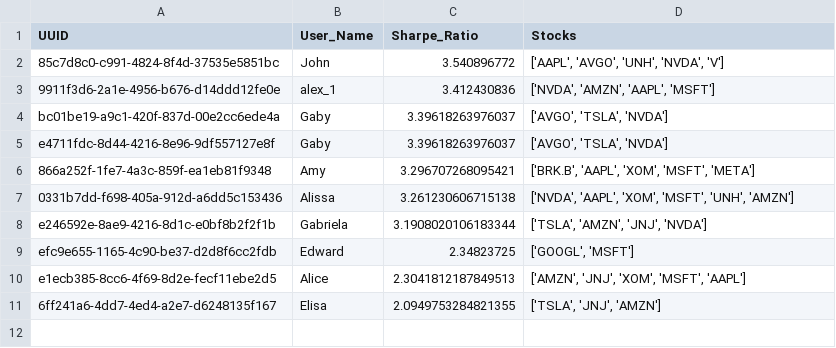
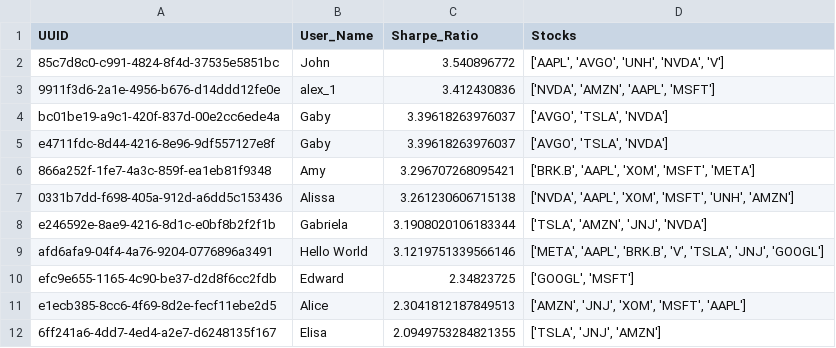
Before and after one commit to game-of-stocks/application, a CSV file: Resources/Data/User_Portfolio_Data.csv, drawn as a sheet.

```diff
--- a/Resources/Data/User_Portfolio_Data.csv
+++ b/Resources/Data/User_Portfolio_Data.csv
@@ -8,2 +8,3 @@ e4711fdc-8d44-4216-8e96-9df557127e8f,Gaby,3.39618263976037,"['AVGO', 'TSLA', 'NV
 e246592e-8ae9-4216-8d1c-e0bf8b2f2f1b,Gabriela,3.1908020106183344,"['TSLA', 'AMZN', 'JNJ', 'NVDA']"
+afd6afa9-04f4-4a76-9204-0776896a3491,Hello World,3.1219751339566146,"['META', 'AAPL', 'BRK.B', 'V', 'TSLA', 'JNJ', 'GOOGL']"
 efc9e655-1165-4c90-be37-d2d8f6cc2fdb,Edward,2.34823725,"['GOOGL', 'MSFT']"
```
Also changed, not shown: 1 other file.
